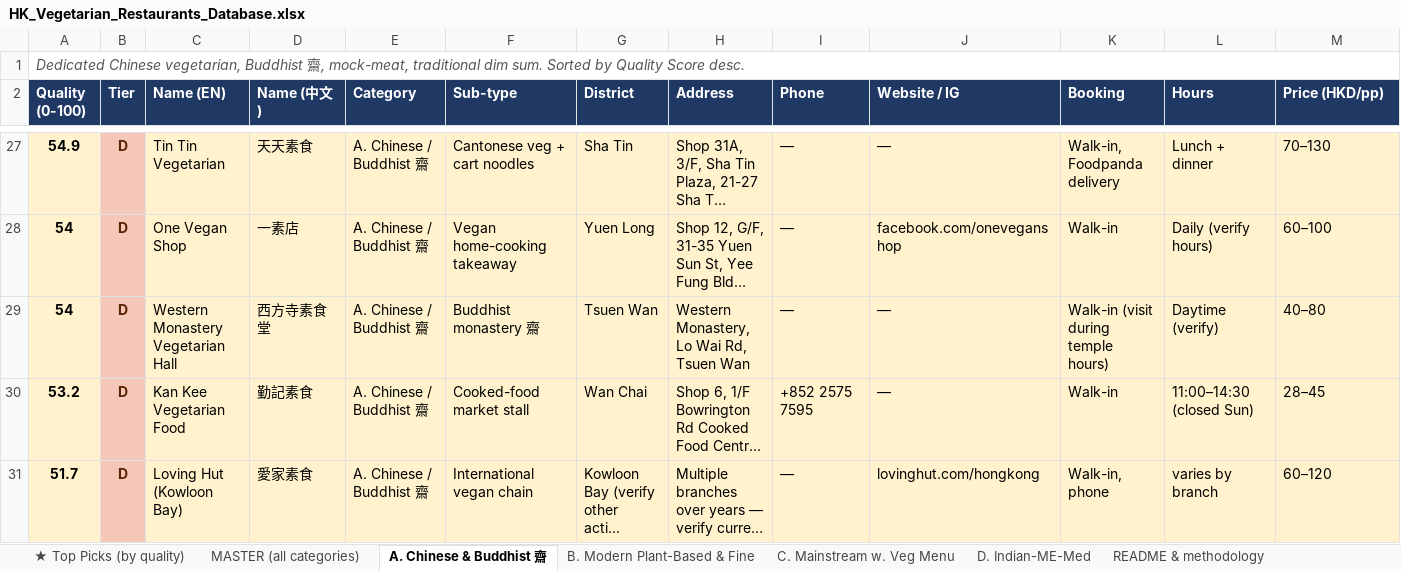
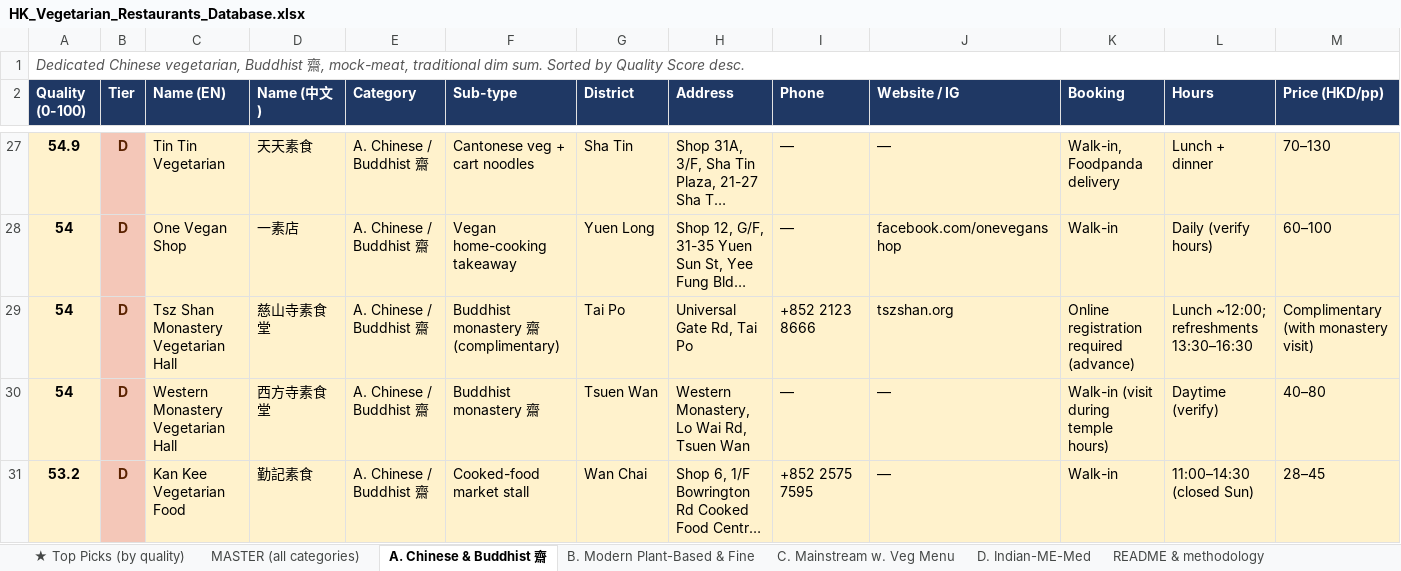
Before and after one commit to chitintim/veggie, an Excel workbook: data/HK_Vegetarian_Restaurants_Database.xlsx, sheet A. Chinese & Buddhist 齋, drawn as a sheet; only a part is shown, gaps mark what is left out; the shorter side is filled out with more unchanged rows; long unchanged cells end in …; values as stored, in another font and other column widths than the file's, no borders; rows hold the shown columns only; the diff names each change by its address in the sheet, - before the commit and + after, or states it on an @@ line.

Commit message:
+12 more: hotel restaurants, Vietnamese, Sri Lankan, Tsz Shan Monastery

```diff
--- a/data/HK_Vegetarian_Restaurants_Database.xlsx (sheet A. Chinese & Buddhist 齋)
+++ b/data/HK_Vegetarian_Restaurants_Database.xlsx (sheet A. Chinese & Buddhist 齋)
+row 29: 54 | D | Tsz Shan Monastery Vegetarian Hall | 慈山寺素食堂 | A. Chinese / Buddhist 齋 | Buddhist monastery 齋 (complimentary) | Tai Po | Universal Gate Rd, Tai Po | +852 2123 8666 | tszshan.org | Online registration required (advance) | Lunch ~12:00; refreshments 13:30–16:30 | Complimentary (with monastery visit)
```
Also changed, not shown: sheet MASTER (all categories), sheet ★ Top Picks (by quality), sheet C. Mainstream w. Veg Menu, sheet D. Indian-ME-Med, sheet README & methodology, 4 other files.
